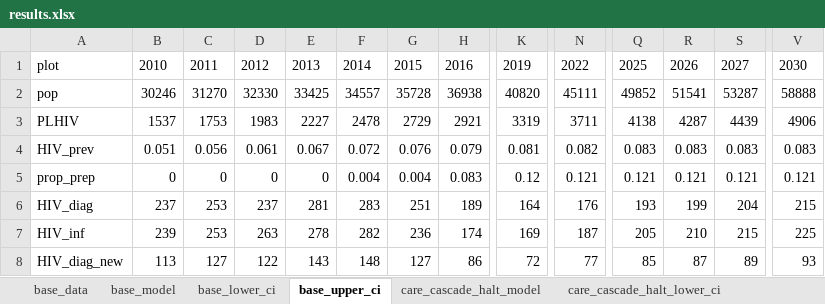
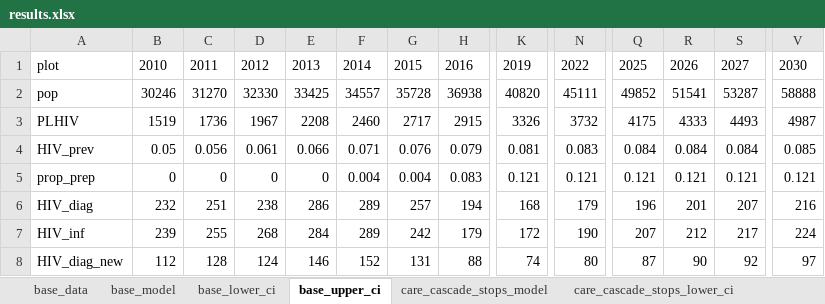
Before and after one commit to nickidge/STI-HIV-coinfection, an Excel workbook: plots/results.xlsx, sheet base_upper_ci, drawn as a sheet; only a part is shown, gaps mark what is left out; values as stored, in another font and other column widths than the file's, no borders; removed rows and columns are numbered as before the commit, all else as after; rows hold the shown columns only; the diff covers the shown part only; the diff names each change by its address in the sheet, - before the commit and + after, or states it on an @@ line.

```diff
--- a/plots/results.xlsx (sheet base_upper_ci)
+++ b/plots/results.xlsx (sheet base_upper_ci)
-sheet tab: care_cascade_halt_model
+sheet tab: care_cascade_stops_model
-sheet tab: care_cascade_halt_lower_ci
+sheet tab: care_cascade_stops_lower_ci
-row 3: PLHIV | 1537 | 1753 | 1983 | 2227 | 2478 | 2729 | 2921 | 3319 | 3711 | 4138 | 4287 | 4439 | 4906
+row 3: PLHIV | 1519 | 1736 | 1967 | 2208 | 2460 | 2717 | 2915 | 3326 | 3732 | 4175 | 4333 | 4493 | 4987
-B4: 0.051
+B4: 0.05
-E4: 0.067
+E4: 0.066
-F4: 0.072
+F4: 0.071
-N4: 0.082
+N4: 0.083
-Q4: 0.083
+Q4: 0.084
-R4: 0.083
+R4: 0.084
-S4: 0.083
+S4: 0.084
-V4: 0.083
+V4: 0.085
-K5: 0.12
+K5: 0.121
-row 6: HIV_diag | 237 | 253 | 237 | 281 | 283 | 251 | 189 | 164 | 176 | 193 | 199 | 204 | 215
+row 6: HIV_diag | 232 | 251 | 238 | 286 | 289 | 257 | 194 | 168 | 179 | 196 | 201 | 207 | 216
-C7: 253
+C7: 255
-D7: 263
+D7: 268
-E7: 278
+E7: 284
-F7: 282
+F7: 289
-G7: 236
+G7: 242
-H7: 174
+H7: 179
-K7: 169
+K7: 172
-N7: 187
+N7: 190
-Q7: 205
+Q7: 207
-R7: 210
+R7: 212
-S7: 215
+S7: 217
-V7: 225
+V7: 224
-row 8: HIV_diag_new | 113 | 127 | 122 | 143 | 148 | 127 | 86 | 72 | 77 | 85 | 87 | 89 | 93
+row 8: HIV_diag_new | 112 | 128 | 124 | 146 | 152 | 131 | 88 | 74 | 80 | 87 | 90 | 92 | 97
```
Also changed, not shown: 32 edited cells elsewhere in this sheet, sheet care_cascade_stops_lower_ci, sheet care_cascade_stops_upper_ci, sheet no_prep_upper_ci, sheet base_lower_ci, sheet no_prep_lower_ci, other sheet tabs, 5 other files.
